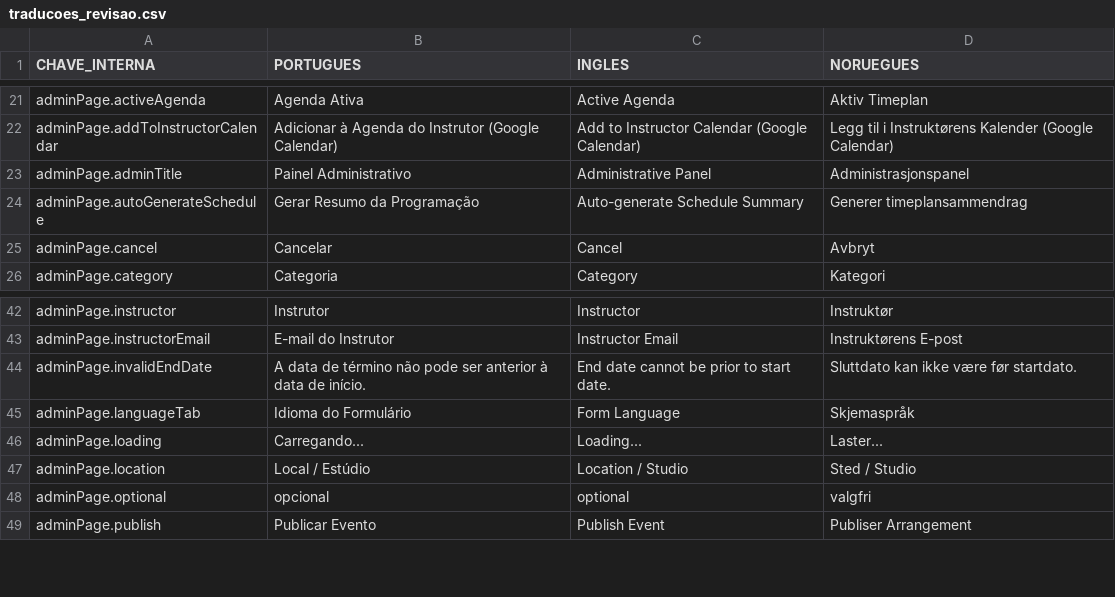
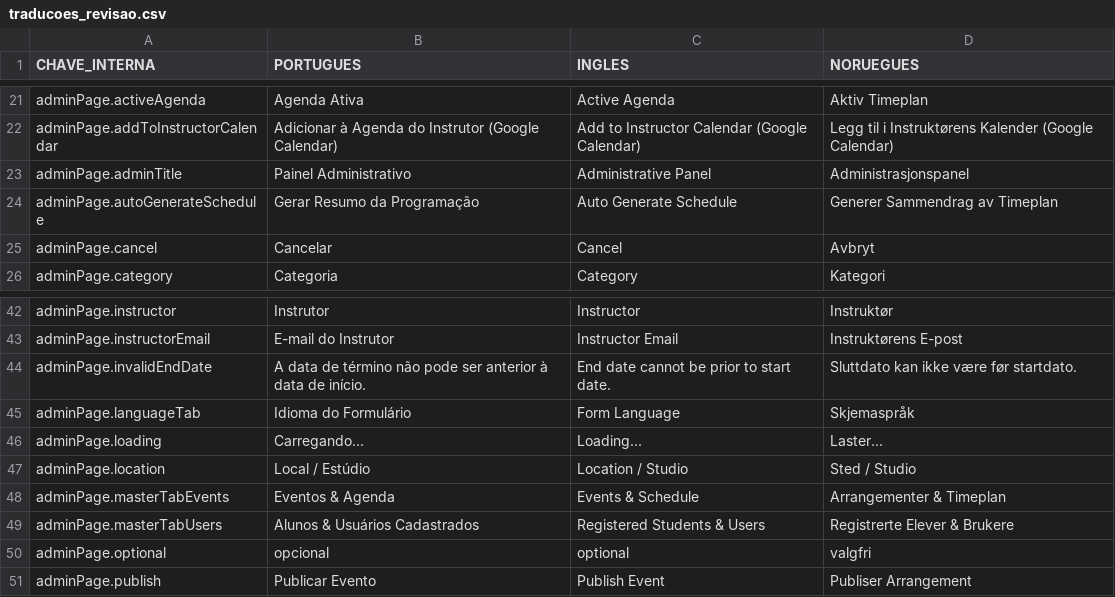
Before and after one commit to Mahendraswaha/dance2dance-website, a CSV file: traducoes_revisao.csv, drawn as a sheet; only a part is shown, gaps mark what is left out; the diff covers the shown part only.

Commit message:
nova aba no admin view cadastro

```diff
--- a/traducoes_revisao.csv
+++ b/traducoes_revisao.csv
@@ -23,3 +23,3 @@ adminPage.addToInstructorCalendar,"Adicionar à Agenda do Instrutor (Google Cale
 adminPage.adminTitle,"Painel Administrativo","Administrative Panel","Administrasjonspanel"
-adminPage.autoGenerateSchedule,"Gerar Resumo da Programação","Auto-generate Schedule Summary","Generer timeplansammendrag"
+adminPage.autoGenerateSchedule,"Gerar Resumo da Programação","Auto Generate Schedule","Generer Sammendrag av Timeplan"
 adminPage.cancel,"Cancelar","Cancel","Avbryt"
@@ -47,2 +47,4 @@ adminPage.loading,"Carregando...","Loading...","Laster..."
 adminPage.location,"Local / Estúdio","Location / Studio","Sted / Studio"
+adminPage.masterTabEvents,"Eventos & Agenda","Events & Schedule","Arrangementer & Timeplan"
+adminPage.masterTabUsers,"Alunos & Usuários Cadastrados","Registered Students & Users","Registrerte Elever & Brukere"
 adminPage.optional,"opcional","optional","valgfri"
```
Also changed, not shown: 44 added rows elsewhere in this file, 6 other files.
